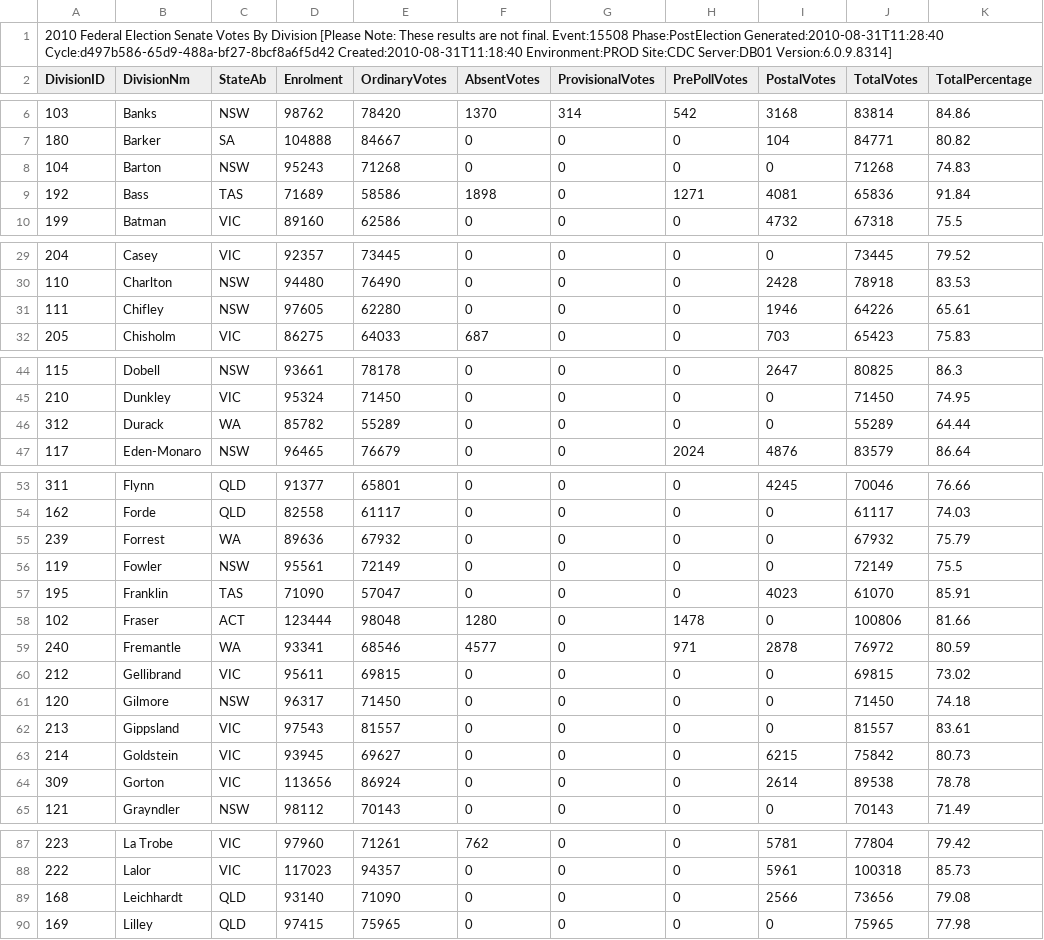
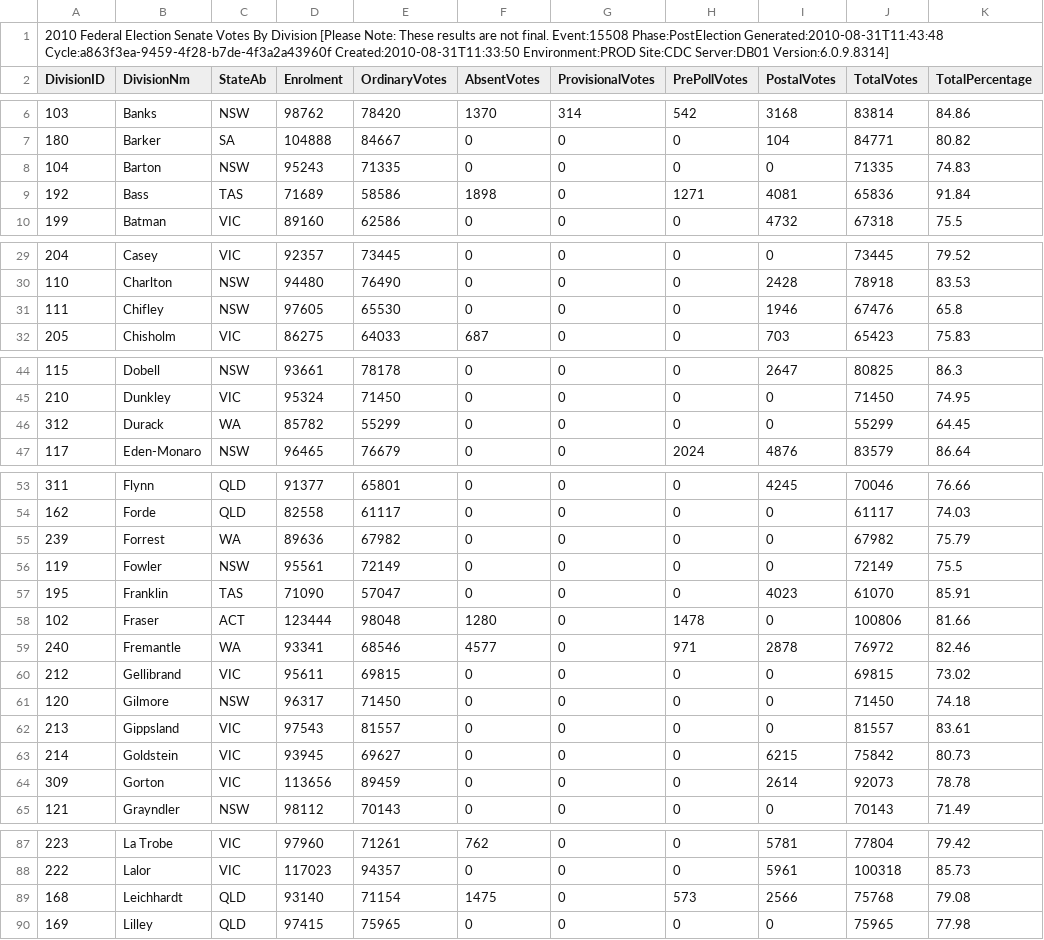
Before and after one commit to d1b/AustralianFederalElection2010CSV, a CSV file: SenateVotesCountedByDivisionDownload-15508.csv, drawn as a sheet; only a part is shown, gaps mark what is left out; the diff covers the shown part only.

```diff
--- a/SenateVotesCountedByDivisionDownload-15508.csv
+++ b/SenateVotesCountedByDivisionDownload-15508.csv
@@ -1,2 +1,2 @@
-2010 Federal Election Senate Votes By Division [Please Note: These results are not final. Event:15508 Phase:PostElection Generated:2010-08-31T11:28:40 Cycle:d497b586-65d9-488a-bf27-8bcf8a6f5d42 Created:2010-08-31T11:18:40 Environment:PROD Site:CDC Server:DB01 Version:6.0.9.8314]
+2010 Federal Election Senate Votes By Division [Please Note: These results are not final. Event:15508 Phase:PostElection Generated:2010-08-31T11:43:48 Cycle:a863f3ea-9459-4f28-b7de-4f3a2a43960f Created:2010-08-31T11:33:50 Environment:PROD Site:CDC Server:DB01 Version:6.0.9.8314]
 DivisionID,DivisionNm,StateAb,Enrolment,OrdinaryVotes,AbsentVotes,ProvisionalVotes,PrePollVotes,PostalVotes,TotalVotes,TotalPercentage
@@ -7,3 +7,3 @@ DivisionID,DivisionNm,StateAb,Enrolment,OrdinaryVotes,AbsentVotes,ProvisionalVot
 180,Barker,SA,104888,84667,0,0,0,104,84771,80.82
-104,Barton,NSW,95243,71268,0,0,0,0,71268,74.83
+104,Barton,NSW,95243,71335,0,0,0,0,71335,74.83
 192,Bass,TAS,71689,58586,1898,0,1271,4081,65836,91.84
@@ -30,3 +30,3 @@ DivisionID,DivisionNm,StateAb,Enrolment,OrdinaryVotes,AbsentVotes,ProvisionalVot
 110,Charlton,NSW,94480,76490,0,0,0,2428,78918,83.53
-111,Chifley,NSW,97605,62280,0,0,0,1946,64226,65.61
+111,Chifley,NSW,97605,65530,0,0,0,1946,67476,65.8
 205,Chisholm,VIC,86275,64033,687,0,0,703,65423,75.83
@@ -45,3 +45,3 @@ DivisionID,DivisionNm,StateAb,Enrolment,OrdinaryVotes,AbsentVotes,ProvisionalVot
 210,Dunkley,VIC,95324,71450,0,0,0,0,71450,74.95
-312,Durack,WA,85782,55289,0,0,0,0,55289,64.44
+312,Durack,WA,85782,55299,0,0,0,0,55299,64.45
 117,Eden-Monaro,NSW,96465,76679,0,0,2024,4876,83579,86.64
@@ -54,3 +54,3 @@ DivisionID,DivisionNm,StateAb,Enrolment,OrdinaryVotes,AbsentVotes,ProvisionalVot
 162,Forde,QLD,82558,61117,0,0,0,0,61117,74.03
-239,Forrest,WA,89636,67932,0,0,0,0,67932,75.79
+239,Forrest,WA,89636,67982,0,0,0,0,67982,75.79
 119,Fowler,NSW,95561,72149,0,0,0,0,72149,75.5
@@ -58,3 +58,3 @@ DivisionID,DivisionNm,StateAb,Enrolment,OrdinaryVotes,AbsentVotes,ProvisionalVot
 102,Fraser,ACT,123444,98048,1280,0,1478,0,100806,81.66
-240,Fremantle,WA,93341,68546,4577,0,971,2878,76972,80.59
+240,Fremantle,WA,93341,68546,4577,0,971,2878,76972,82.46
 212,Gellibrand,VIC,95611,69815,0,0,0,0,69815,73.02
@@ -63,3 +63,3 @@ DivisionID,DivisionNm,StateAb,Enrolment,OrdinaryVotes,AbsentVotes,ProvisionalVot
 214,Goldstein,VIC,93945,69627,0,0,0,6215,75842,80.73
-309,Gorton,VIC,113656,86924,0,0,0,2614,89538,78.78
+309,Gorton,VIC,113656,89459,0,0,0,2614,92073,78.78
 121,Grayndler,NSW,98112,70143,0,0,0,0,70143,71.49
@@ -88,3 +88,3 @@ DivisionID,DivisionNm,StateAb,Enrolment,OrdinaryVotes,AbsentVotes,ProvisionalVot
 222,Lalor,VIC,117023,94357,0,0,0,5961,100318,85.73
-168,Leichhardt,QLD,93140,71090,0,0,0,2566,73656,79.08
+168,Leichhardt,QLD,93140,71154,1475,0,573,2566,75768,79.08
 169,Lilley,QLD,97415,75965,0,0,0,0,75965,77.98
```
Also changed, not shown: 4 edited cells elsewhere in this file, HouseFirstPrefsByCandidateByVoteTypeDownload-15508.csv, HouseFirstPrefsByPartyDownload-15508.csv, 53 other files.
